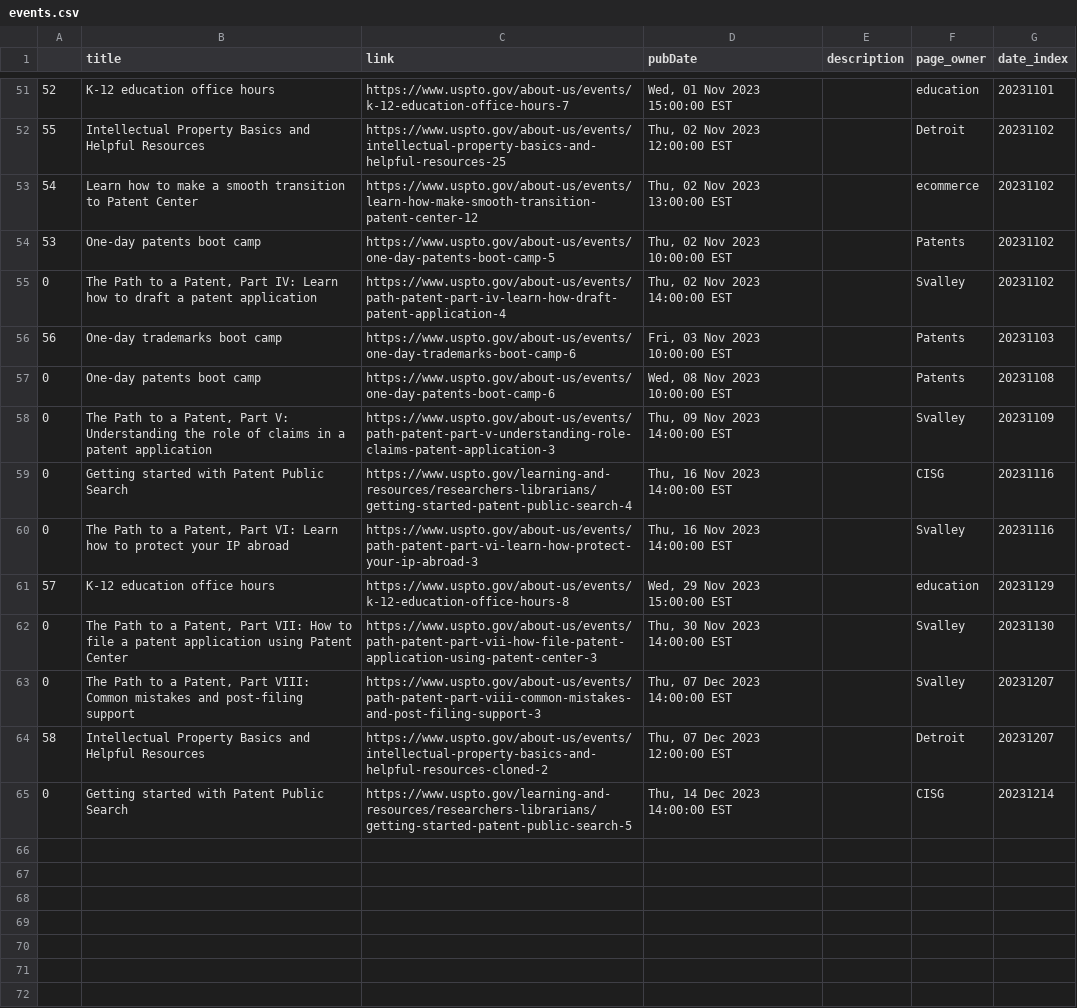
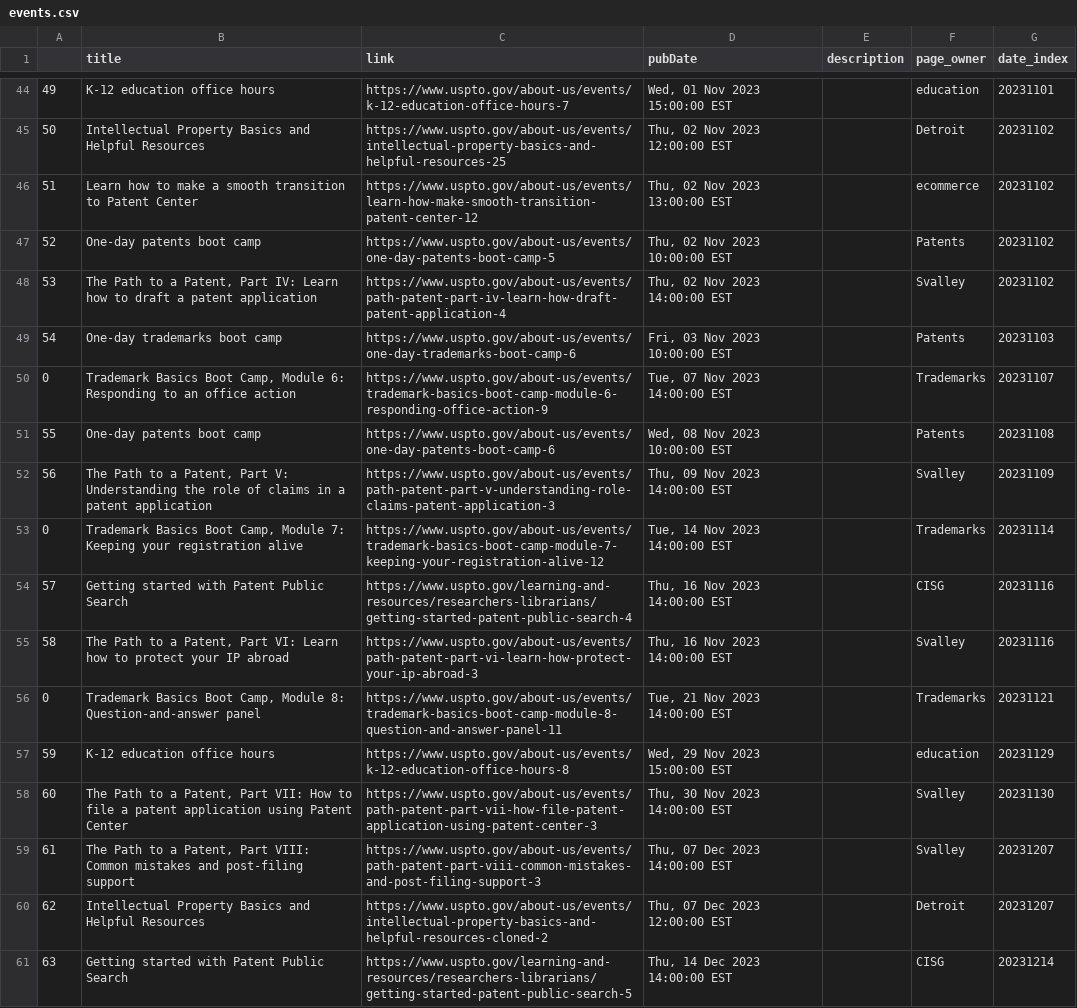
Before and after one commit to kekoziar/ptrc, a CSV file: data/events.csv, drawn as a sheet; only a part is shown, gaps mark what is left out; addresses are those after the commit; the diff covers the shown part only; the diff names each change by its address in the sheet, - before the commit and + after, or states it on an @@ line.

```diff
--- a/data/events.csv
+++ b/data/events.csv
-A44: 52
+A44: 49
-A45: 55
+A45: 50
-A46: 54
+A46: 51
-A47: 53
+A47: 52
-A48: 0
+A48: 53
-A49: 56
+A49: 54
+row 50: 0 | Trademark Basics Boot Camp, Module 6: Responding to an office action | https://www.uspto.gov/about-us/events/trademark-basics-boot-camp-module-6-responding-office-action-9 | Tue, 07 Nov 2023 14:00:00 EST |  | Trademarks | 20231107
-A51: 0
+A51: 55
-A52: 0
+A52: 56
+row 53: 0 | Trademark Basics Boot Camp, Module 7: Keeping your registration alive | https://www.uspto.gov/about-us/events/trademark-basics-boot-camp-module-7-keeping-your-registration-alive-12 | Tue, 14 Nov 2023 14:00:00 EST |  | Trademarks | 20231114
-A54: 0
+A54: 57
-A55: 0
+A55: 58
+row 56: 0 | Trademark Basics Boot Camp, Module 8: Question-and-answer panel | https://www.uspto.gov/about-us/events/trademark-basics-boot-camp-module-8-question-and-answer-panel-11 | Tue, 21 Nov 2023 14:00:00 EST |  | Trademarks | 20231121
-A57: 57
+A57: 59
-A58: 0
+A58: 60
-A59: 0
+A59: 61
-A60: 58
+A60: 62
-A61: 0
+A61: 63
```
Also changed, not shown: 7 added rows, 14 removed rows and 38 edited cells elsewhere in this file, 4 other files.
